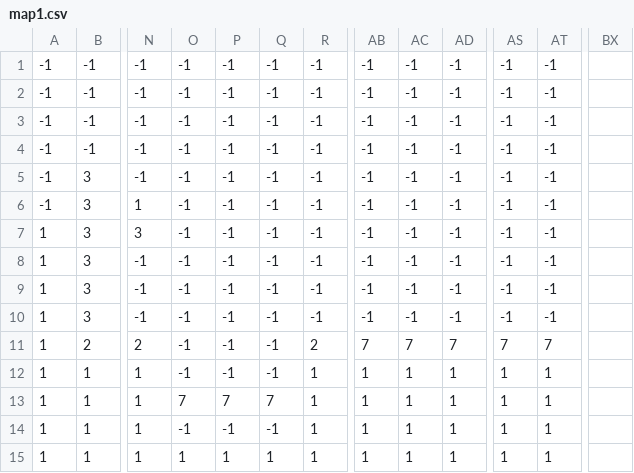
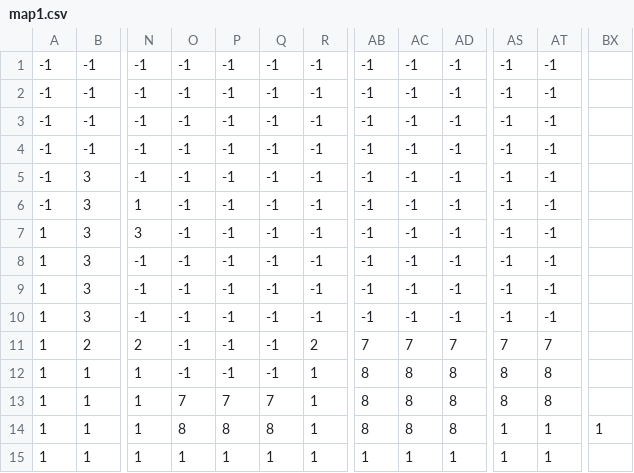
Before and after one commit to IceColdDude759/Python_Platformer, a CSV file: src/map1.csv, drawn as a sheet; only a part is shown, gaps mark what is left out; the diff names each change by its address in the sheet, - before the commit and + after, or states it on an @@ line.

```diff
--- a/src/map1.csv
+++ b/src/map1.csv
-AB12:AB14: 1
+AB12:AB14: 8
-AC12:AC14: 1
+AC12:AC14: 8
-AD12:AD14: 1
+AD12:AD14: 8
-AS12:AS13: 1
+AS12:AS13: 8
-AT12:AT13: 1
+AT12:AT13: 8
-O14: -1
+O14: 8
-P14: -1
+P14: 8
-Q14: -1
+Q14: 8
-BX14: (empty)
+BX14: 1
```
Also changed, not shown: src/map2.csv, 3 other files.
